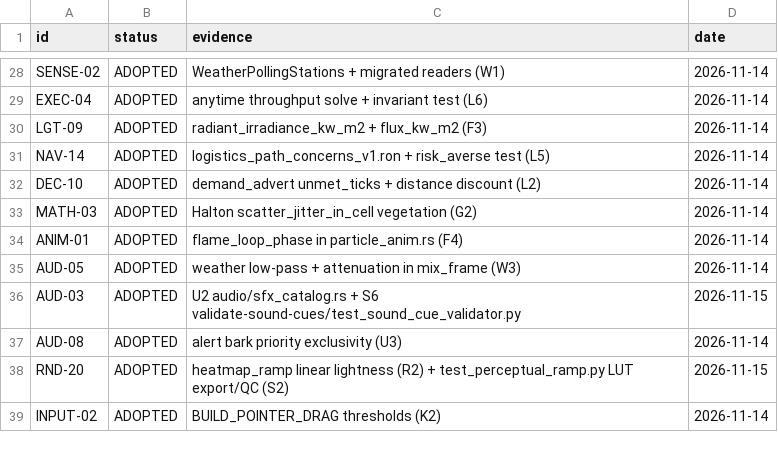
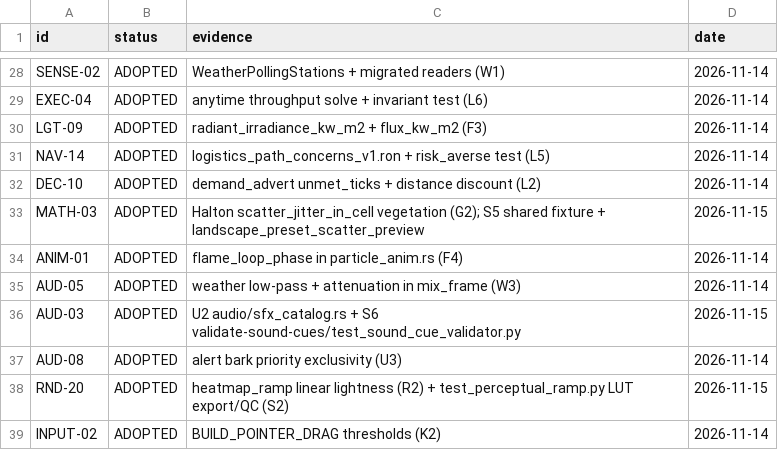
Before and after one commit to zeplaz/Rust_engine_template_01, a TSV file: src/dev/ref_books_index/adoption.tsv, drawn as a sheet; only a part is shown, gaps mark what is left out.

```diff
--- a/src/dev/ref_books_index/adoption.tsv
+++ b/src/dev/ref_books_index/adoption.tsv
@@ -32,3 +32,3 @@ NAV-14	ADOPTED	logistics_path_concerns_v1.ron + risk_averse test (L5)	2026-11-14
 DEC-10	ADOPTED	demand_advert unmet_ticks + distance discount (L2)	2026-11-14
-MATH-03	ADOPTED	Halton scatter_jitter_in_cell vegetation (G2)	2026-11-14
+MATH-03	ADOPTED	Halton scatter_jitter_in_cell vegetation (G2); S5 shared fixture + landscape_preset_scatter_preview	2026-11-15
 ANIM-01	ADOPTED	flame_loop_phase in particle_anim.rs (F4)	2026-11-14
```
Also changed, not shown: 6 other files.
